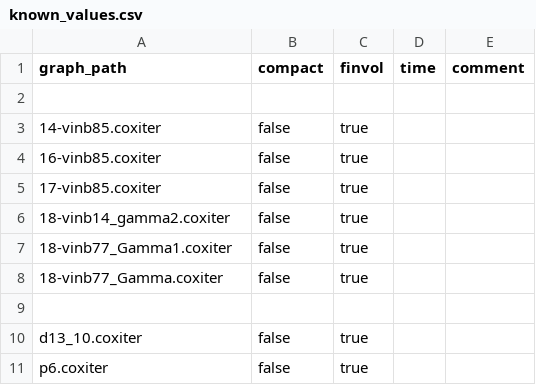
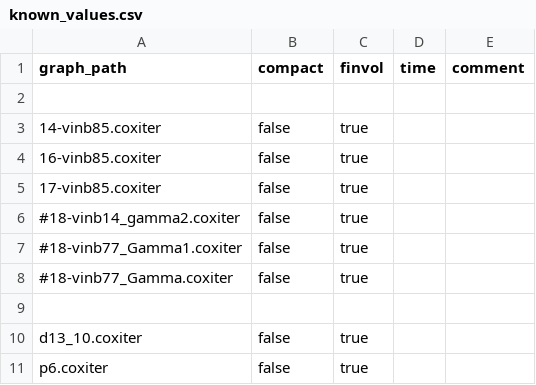
Before and after one commit to bottine/CoxeterDiagrams, a CSV file: graphs/known_values.csv, drawn as a sheet; only a part is shown.

```diff
--- a/graphs/known_values.csv
+++ b/graphs/known_values.csv
@@ -5,5 +5,5 @@ graph_path;compact;finvol;time;comment
 17-vinb85.coxiter;false;true;;
-18-vinb14_gamma2.coxiter;false;true;;
-18-vinb77_Gamma1.coxiter;false;true;;
-18-vinb77_Gamma.coxiter;false;true;;
+#18-vinb14_gamma2.coxiter;false;true;;
+#18-vinb77_Gamma1.coxiter;false;true;;
+#18-vinb77_Gamma.coxiter;false;true;;
 
```
Also changed, not shown: 4 other files.
